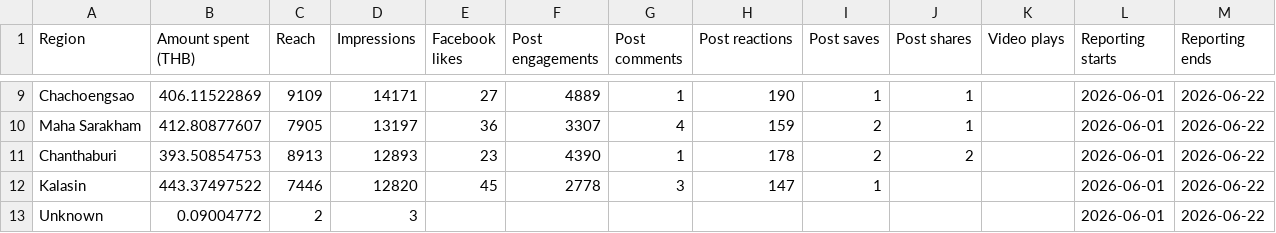
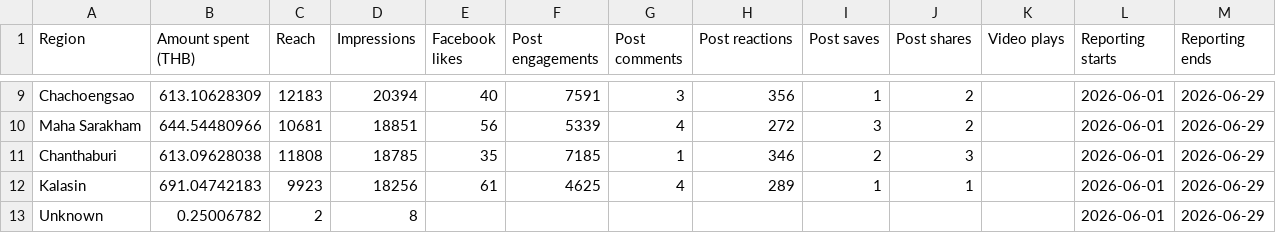
Before and after one commit to hafizyapha-glitch/Hia-Lhom-Facebook, a CSV file: data/region/Region-June.csv, drawn as a sheet; only a part is shown, gaps mark what is left out; the diff covers the shown part only; the diff names each change by its address in the sheet, - before the commit and + after, or states it on an @@ line.

```diff
--- a/data/region/Region-June.csv
+++ b/data/region/Region-June.csv
-B9 (Amount spent (THB)): 406.11522869
+B9 (Amount spent (THB)): 613.10628309
-C9 (Reach): 9109
+C9 (Reach): 12183
-D9 (Impressions): 14171
+D9 (Impressions): 20394
-E9 (Facebook likes): 27
+E9 (Facebook likes): 40
-F9 (Post engagements): 4889
+F9 (Post engagements): 7591
-G9 (Post comments): 1
+G9 (Post comments): 3
-H9 (Post reactions): 190
+H9 (Post reactions): 356
-J9:J10 (Post shares): 1
+J9:J10 (Post shares): 2
-M9:M13 (Reporting ends): 2026-06-22
+M9:M13 (Reporting ends): 2026-06-29
-B10 (Amount spent (THB)): 412.80877607
+B10 (Amount spent (THB)): 644.54480966
-C10 (Reach): 7905
+C10 (Reach): 10681
-D10 (Impressions): 13197
+D10 (Impressions): 18851
-E10 (Facebook likes): 36
+E10 (Facebook likes): 56
-F10 (Post engagements): 3307
+F10 (Post engagements): 5339
-H10 (Post reactions): 159
+H10 (Post reactions): 272
-I10 (Post saves): 2
+I10 (Post saves): 3
-B11 (Amount spent (THB)): 393.50854753
+B11 (Amount spent (THB)): 613.09628038
-C11 (Reach): 8913
+C11 (Reach): 11808
-D11 (Impressions): 12893
+D11 (Impressions): 18785
-E11 (Facebook likes): 23
+E11 (Facebook likes): 35
-F11 (Post engagements): 4390
+F11 (Post engagements): 7185
-H11 (Post reactions): 178
+H11 (Post reactions): 346
-J11 (Post shares): 2
+J11 (Post shares): 3
-B12 (Amount spent (THB)): 443.37497522
+B12 (Amount spent (THB)): 691.04742183
-C12 (Reach): 7446
+C12 (Reach): 9923
-D12 (Impressions): 12820
+D12 (Impressions): 18256
-E12 (Facebook likes): 45
+E12 (Facebook likes): 61
-F12 (Post engagements): 2778
+F12 (Post engagements): 4625
-G12 (Post comments): 3
+G12 (Post comments): 4
-H12 (Post reactions): 147
+H12 (Post reactions): 289
-J12 (Post shares): (empty)
+J12 (Post shares): 1
-B13 (Amount spent (THB)): 0.09004772
+B13 (Amount spent (THB)): 0.25006782
-D13 (Impressions): 3
+D13 (Impressions): 8
```
Also changed, not shown: 64 edited cells elsewhere in this file.
